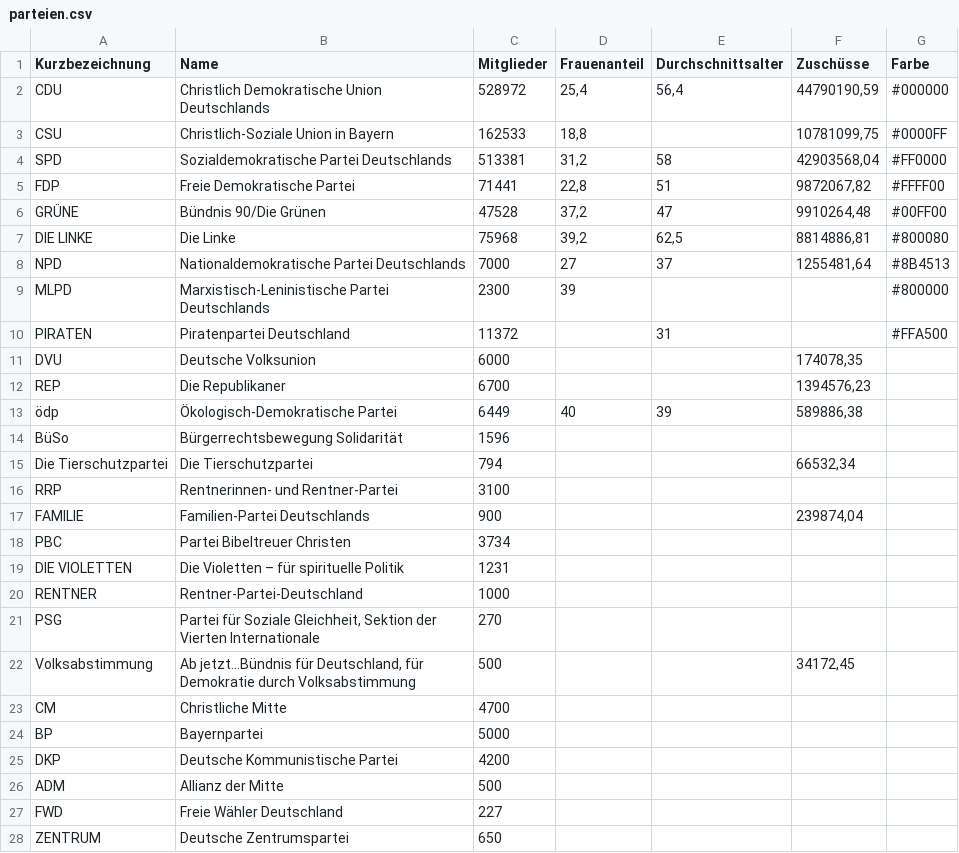
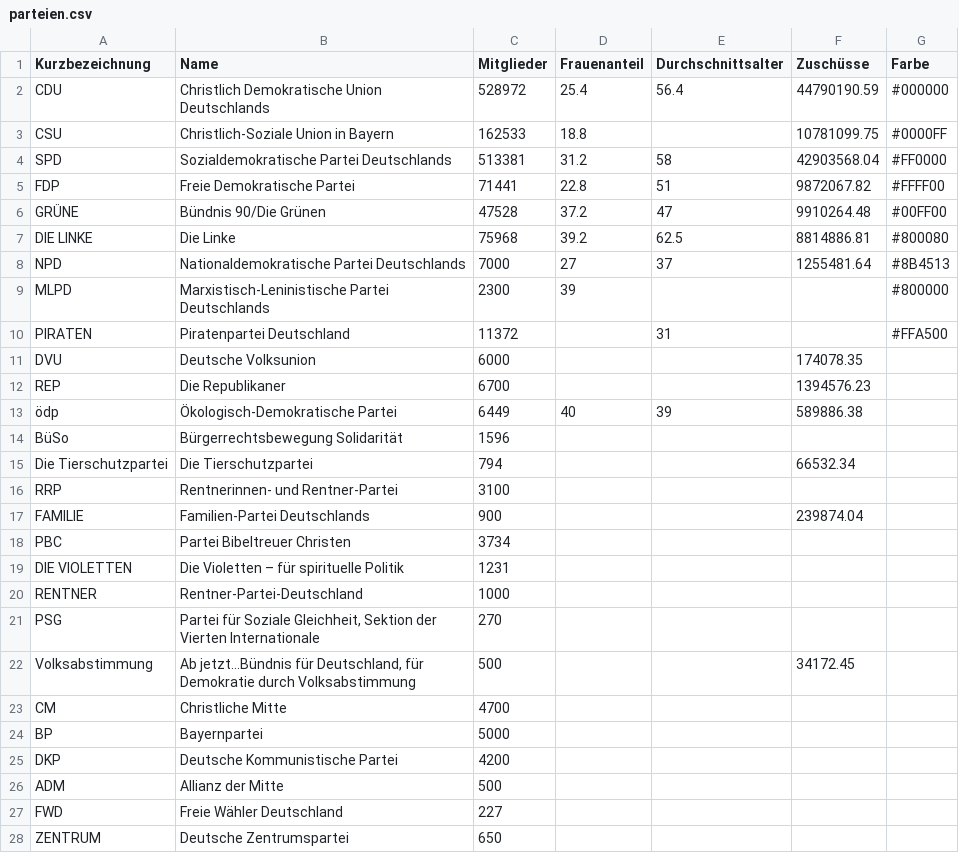
Before and after one commit to muehlbau/Wahlsystem, a CSV file: CSV/parteien.csv, drawn as a sheet; only a part is shown.

Commit message:
Changed decimal character to american system.

```diff
--- a/CSV/parteien.csv
+++ b/CSV/parteien.csv
@@ -1,18 +1,18 @@
 Kurzbezeichnung;Name;Mitglieder;Frauenanteil;Durchschnittsalter;Zuschüsse;Farbe
-"CDU";"Christlich Demokratische Union Deutschlands";528972;25,4;56,4;44790190,59;"#000000"
-"CSU";"Christlich-Soziale Union in Bayern";162533;18,8;;10781099,75;"#0000FF"
-"SPD";"Sozialdemokratische Partei Deutschlands";513381;31,2;58;42903568,04;"#FF0000"
-"FDP";"Freie Demokratische Partei";71441;22,8;51;9872067,82;"#FFFF00"
-"GRÜNE";"Bündnis 90/Die Grünen";47528;37,2;47;9910264,48;"#00FF00"
-"DIE LINKE";"Die Linke";75968;39,2;62,5;8814886,81;"#800080"
-"NPD";"Nationaldemokratische Partei Deutschlands";7000;27;37;1255481,64;"#8B4513"
+"CDU";"Christlich Demokratische Union Deutschlands";528972;25.4;56.4;44790190.59;"#000000"
+"CSU";"Christlich-Soziale Union in Bayern";162533;18.8;;10781099.75;"#0000FF"
+"SPD";"Sozialdemokratische Partei Deutschlands";513381;31.2;58;42903568.04;"#FF0000"
+"FDP";"Freie Demokratische Partei";71441;22.8;51;9872067.82;"#FFFF00"
+"GRÜNE";"Bündnis 90/Die Grünen";47528;37.2;47;9910264.48;"#00FF00"
+"DIE LINKE";"Die Linke";75968;39.2;62.5;8814886.81;"#800080"
+"NPD";"Nationaldemokratische Partei Deutschlands";7000;27;37;1255481.64;"#8B4513"
 "MLPD";"Marxistisch-Leninistische Partei Deutschlands";2300;39;;;"#800000"
 "PIRATEN";"Piratenpartei Deutschland";11372;;31;;"#FFA500"
-"DVU";"Deutsche Volksunion";6000;;;174078,35;
-"REP";"Die Republikaner";6700;;;1394576,23;
-"ödp";"Ökologisch-Demokratische Partei";6449;40;39;589886,38;
+"DVU";"Deutsche Volksunion";6000;;;174078.35;
+"REP";"Die Republikaner";6700;;;1394576.23;
+"ödp";"Ökologisch-Demokratische Partei";6449;40;39;589886.38;
 "BüSo";"Bürgerrechtsbewegung Solidarität";1596;;;;
-"Die Tierschutzpartei";"Die Tierschutzpartei";794;;;66532,34;
+"Die Tierschutzpartei";"Die Tierschutzpartei";794;;;66532.34;
 "RRP";"Rentnerinnen- und Rentner-Partei";3100;;;;
-"FAMILIE";"Familien-Partei Deutschlands";900;;;239874,04;
+"FAMILIE";"Familien-Partei Deutschlands";900;;;239874.04;
 "PBC";"Partei Bibeltreuer Christen";3734;;;;
@@ -21,3 +21,3 @@ Kurzbezeichnung;Name;Mitglieder;Frauenanteil;Durchschnittsalter;Zuschüsse;Farbe
 "PSG";"Partei für Soziale Gleichheit, Sektion der Vierten Internationale";270;;;;
-"Volksabstimmung";"Ab jetzt…Bündnis für Deutschland, für Demokratie durch Volksabstimmung";500;;;34172,45;
+"Volksabstimmung";"Ab jetzt…Bündnis für Deutschland, für Demokratie durch Volksabstimmung";500;;;34172.45;
 "CM";"Christliche Mitte";4700;;;;
```
